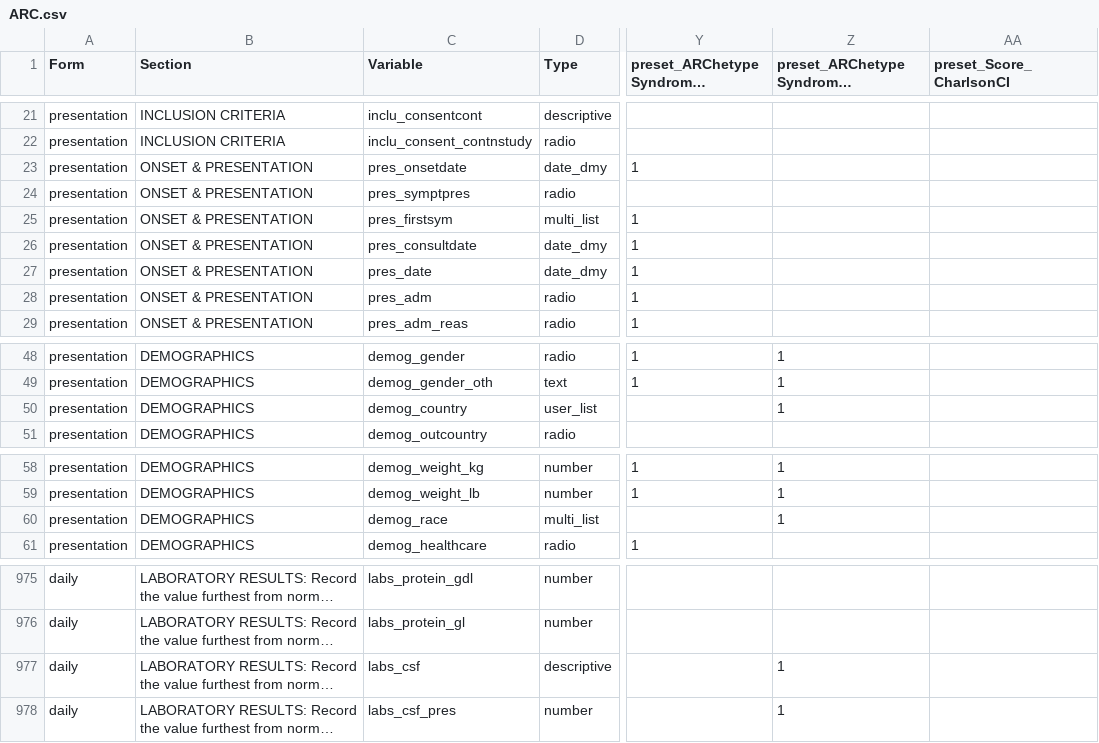
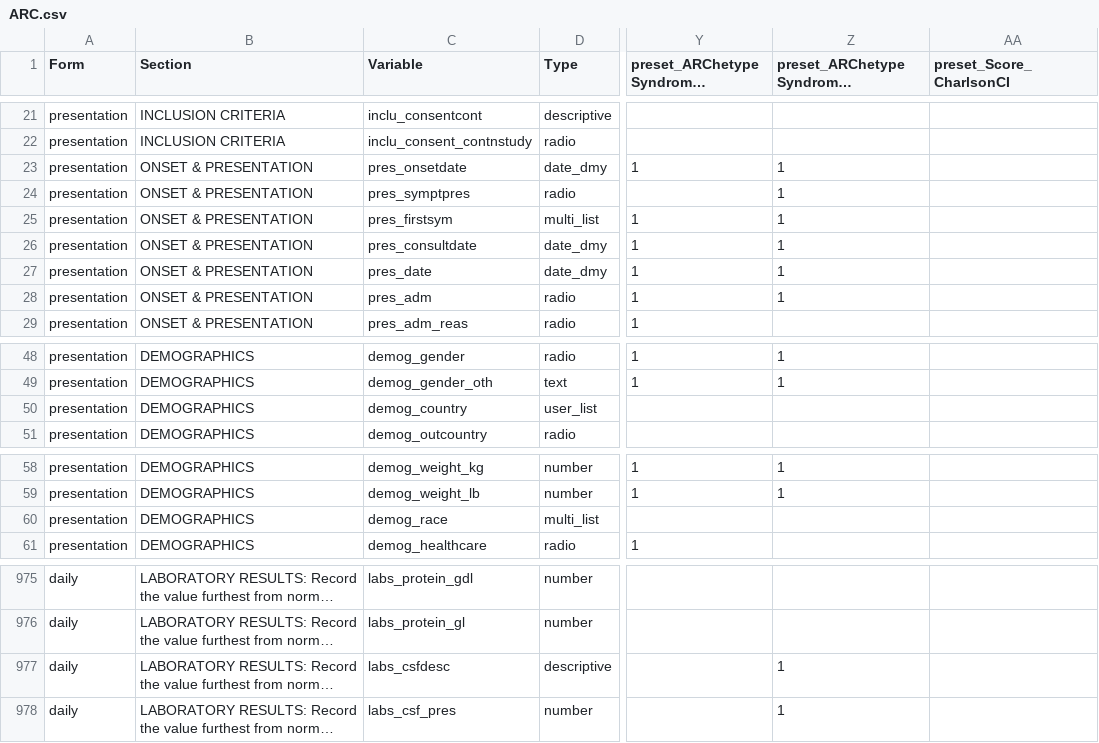
Before and after one commit to ISARICResearch/ARC, a CSV file: ARC.csv, drawn as a sheet; only a part is shown, gaps mark what is left out; long unchanged cells end in …; the diff names each change by its address in the sheet, - before the commit and + after, or states it on an @@ line.

Commit message:
Update ARC.csv

```diff
--- a/ARC.csv
+++ b/ARC.csv
-Z23:Z28: (empty)
+Z23:Z28: 1
-Z50: 1
+Z50: (empty)
-Z60: 1
+Z60: (empty)
-C977 (Variable): labs_csf
+C977 (Variable): labs_csfdesc
```
